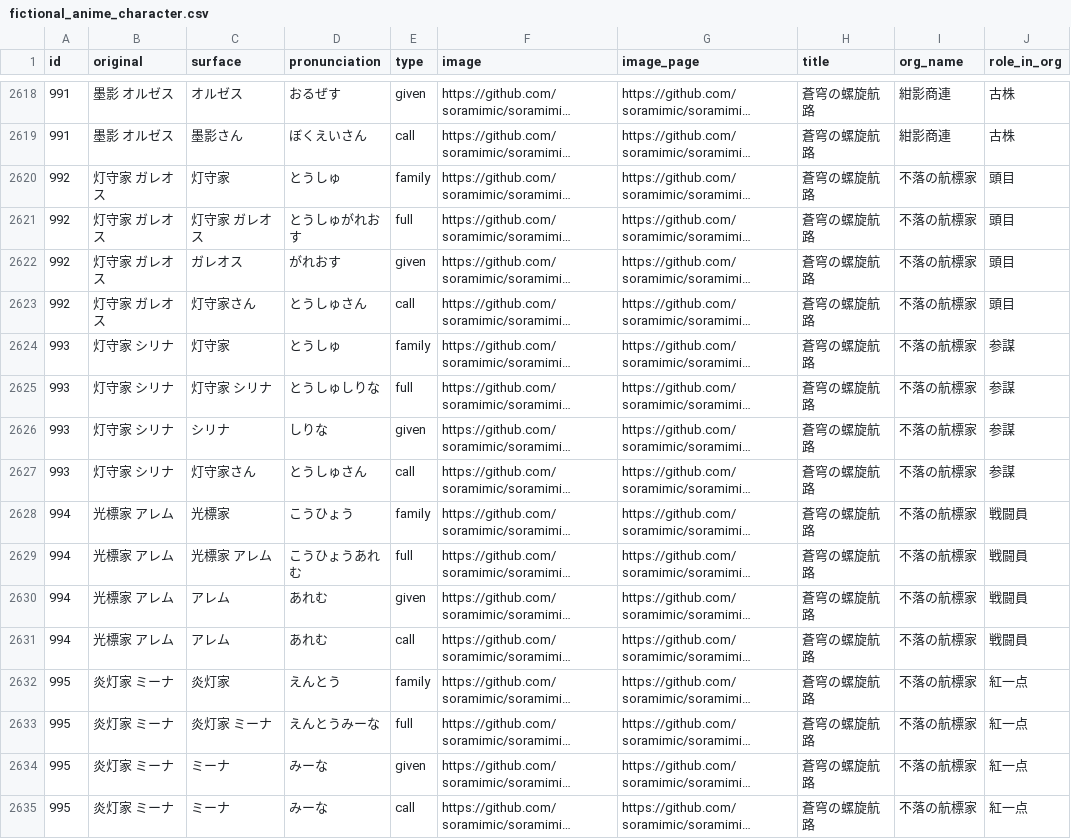
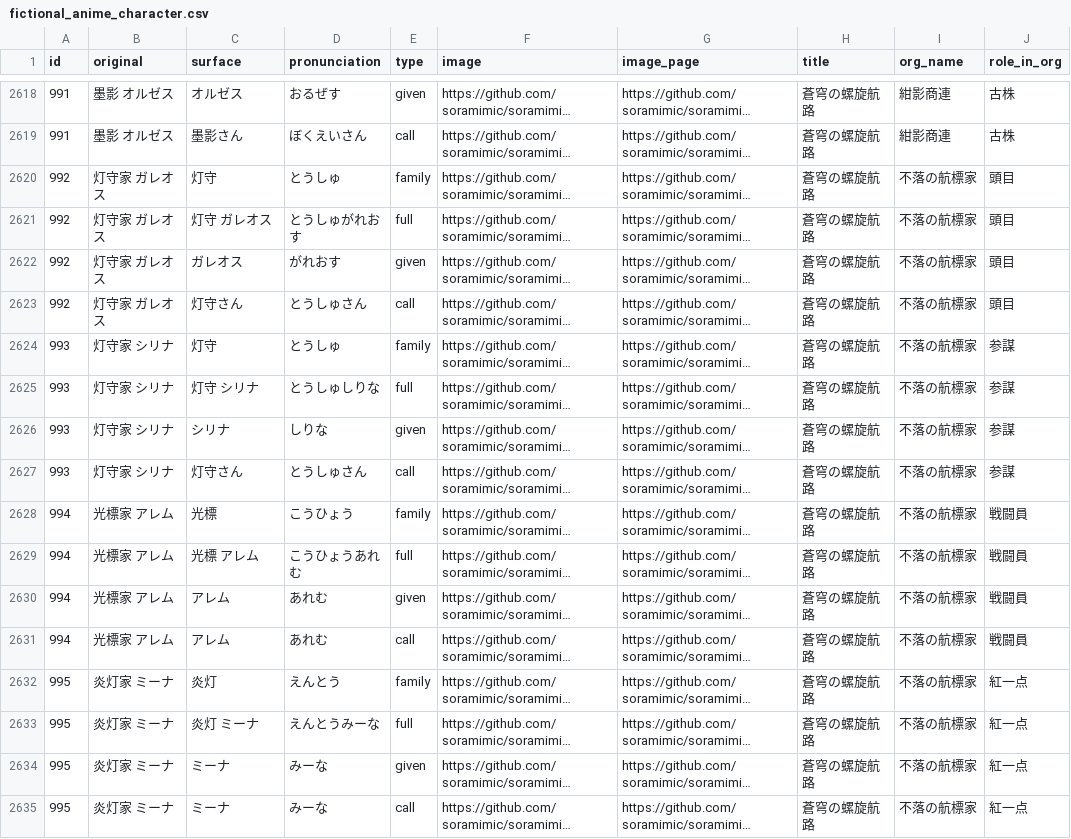
Before and after one commit to soramimic/soramimi-wordlists, a CSV file: fictional_anime_character.csv, drawn as a sheet; only a part is shown, gaps mark what is left out; long unchanged cells end in …; the diff covers the shown part only; the diff names each change by its address in the sheet, - before the commit and + after, or states it on an @@ line.

```diff
--- a/fictional_anime_character.csv
+++ b/fictional_anime_character.csv
-C2620 (surface): 灯守家
+C2620 (surface): 灯守
-C2621 (surface): 灯守家 ガレオス
+C2621 (surface): 灯守 ガレオス
-C2623 (surface): 灯守家さん
+C2623 (surface): 灯守さん
-C2624 (surface): 灯守家
+C2624 (surface): 灯守
-C2625 (surface): 灯守家 シリナ
+C2625 (surface): 灯守 シリナ
-C2627 (surface): 灯守家さん
+C2627 (surface): 灯守さん
-C2628 (surface): 光標家
+C2628 (surface): 光標
-C2629 (surface): 光標家 アレム
+C2629 (surface): 光標 アレム
-C2632 (surface): 炎灯家
+C2632 (surface): 炎灯
-C2633 (surface): 炎灯家 ミーナ
+C2633 (surface): 炎灯 ミーナ
```
Also changed, not shown: 112 edited cells elsewhere in this file.
